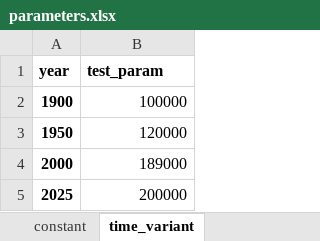
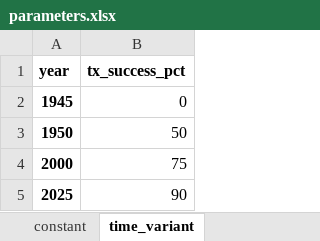
Before and after one commit to monash-emu/tb_hierarchical, an Excel workbook: data/parameters.xlsx, sheet time_variant, drawn as a sheet; values as stored, in another font and other column widths than the file's, no borders; removed rows and columns are numbered as before the commit, all else as after; the diff names each change by its address in the sheet, - before the commit and + after, or states it on an @@ line.

```diff
--- a/data/parameters.xlsx (sheet time_variant)
+++ b/data/parameters.xlsx (sheet time_variant)
-B1: test_param
+B1: tx_success_pct
-row 2: 1900 | 100000
+row 2: 1945 | 0
-B3 (tx_success_pct): 120000
+B3 (tx_success_pct): 50
-B4 (tx_success_pct): 189000
+B4 (tx_success_pct): 75
-B5 (tx_success_pct): 200000
+B5 (tx_success_pct): 90
```
Also changed, not shown: sheet constant, 1 other file.
